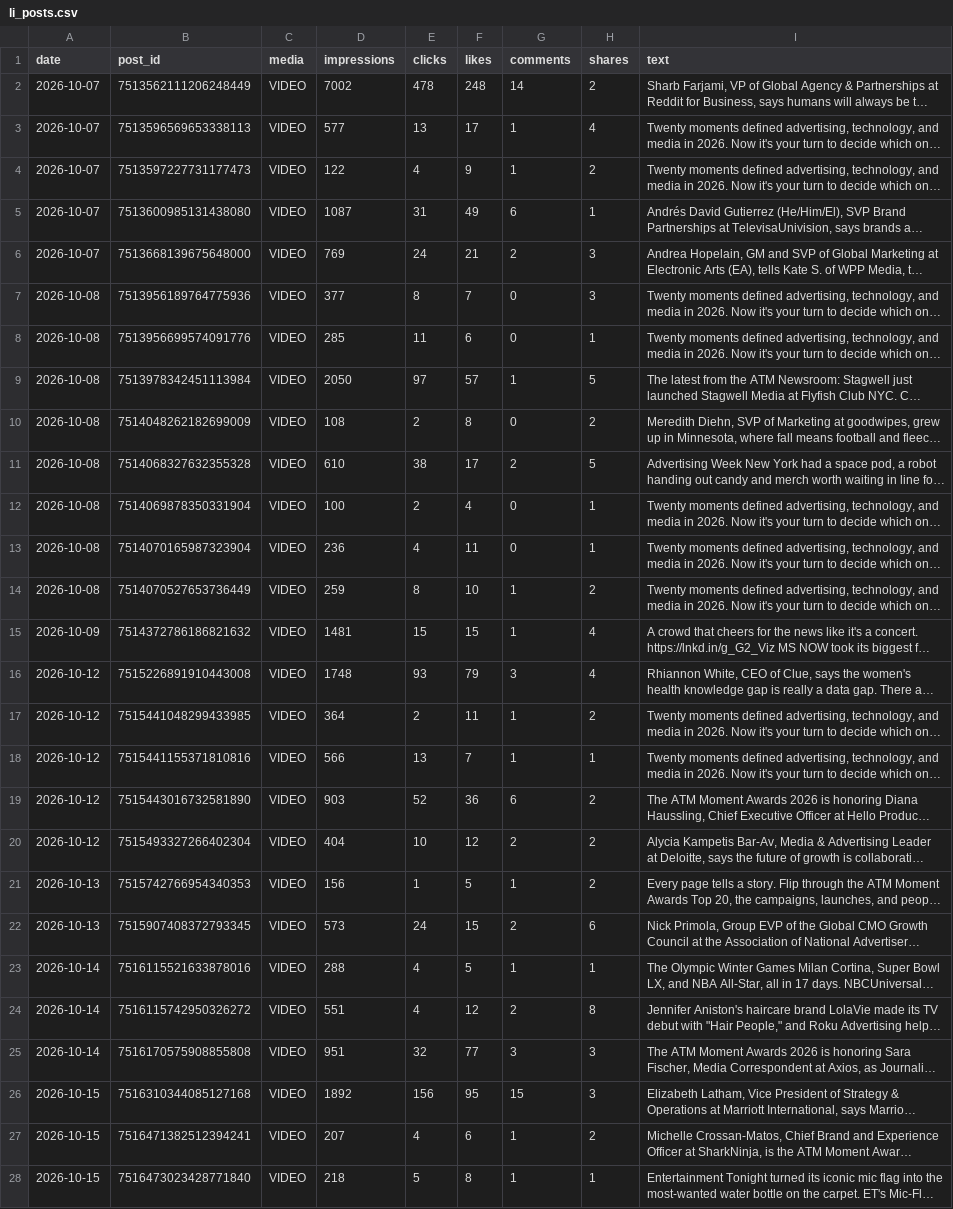
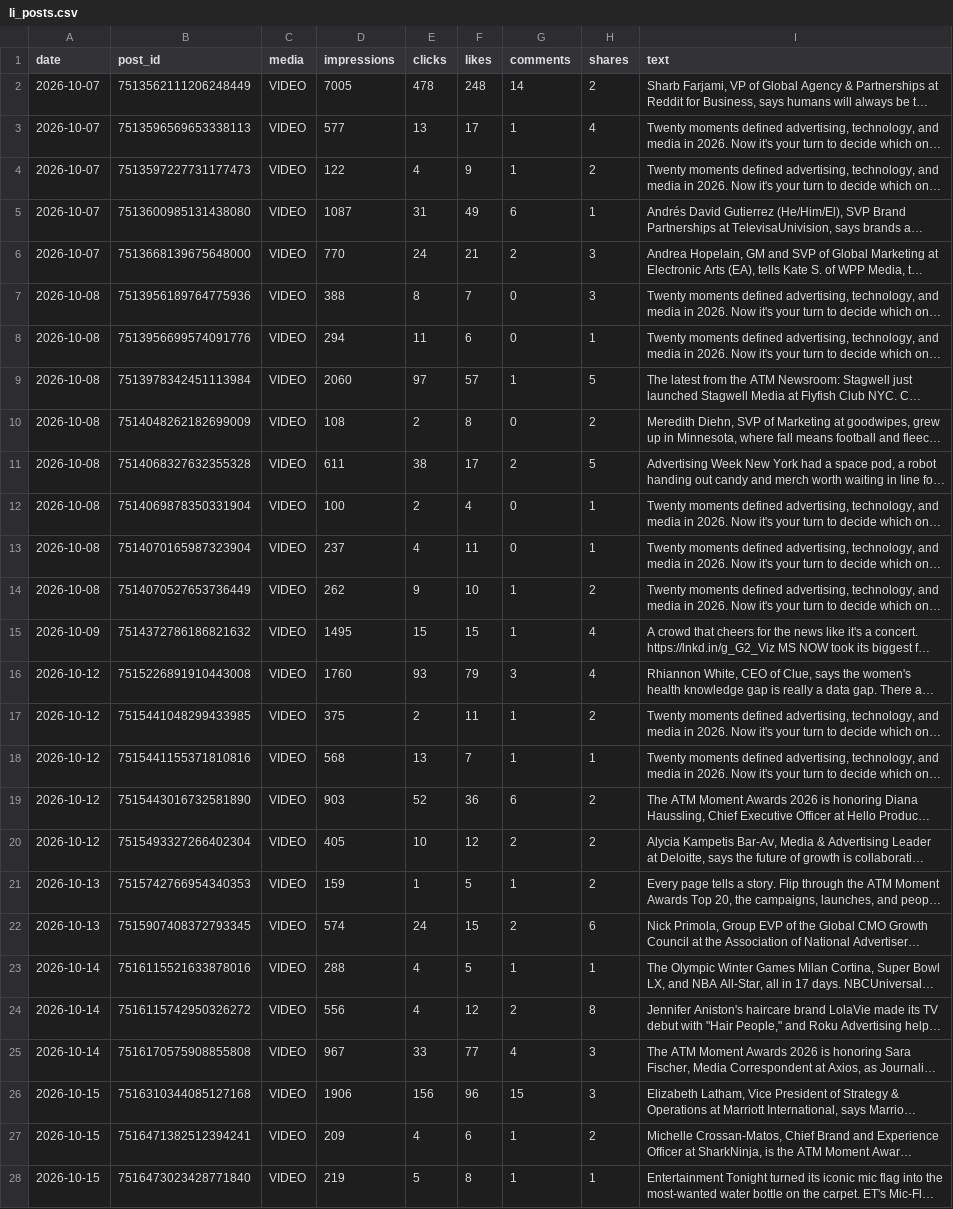
Before and after one commit to Tohomito/atm-dashboard, a CSV file: data/sm/li_posts.csv, drawn as a sheet; only a part is shown; long unchanged cells end in …; the diff covers the shown part only; the diff names each change by its address in the sheet, - before the commit and + after, or states it on an @@ line.

```diff
--- a/data/sm/li_posts.csv
+++ b/data/sm/li_posts.csv
-D2 (impressions): 7002
+D2 (impressions): 7005
-D6 (impressions): 769
+D6 (impressions): 770
-D7 (impressions): 377
+D7 (impressions): 388
-D8 (impressions): 285
+D8 (impressions): 294
-D9 (impressions): 2050
+D9 (impressions): 2060
-D11 (impressions): 610
+D11 (impressions): 611
-D13 (impressions): 236
+D13 (impressions): 237
-D14 (impressions): 259
+D14 (impressions): 262
-E14 (clicks): 8
+E14 (clicks): 9
-D15 (impressions): 1481
+D15 (impressions): 1495
-D16 (impressions): 1748
+D16 (impressions): 1760
-D17 (impressions): 364
+D17 (impressions): 375
-D18 (impressions): 566
+D18 (impressions): 568
-D20 (impressions): 404
+D20 (impressions): 405
-D21 (impressions): 156
+D21 (impressions): 159
-D22 (impressions): 573
+D22 (impressions): 574
-D24 (impressions): 551
+D24 (impressions): 556
-D25 (impressions): 951
+D25 (impressions): 967
-E25 (clicks): 32
+E25 (clicks): 33
-G25 (comments): 3
+G25 (comments): 4
-D26 (impressions): 1892
+D26 (impressions): 1906
-F26 (likes): 95
+F26 (likes): 96
-D27 (impressions): 207
+D27 (impressions): 209
-D28 (impressions): 218
+D28 (impressions): 219
```
Also changed, not shown: 30 edited cells elsewhere in this file, data/sm/ig_28d.csv, data/sm/ig_posts.csv, 5 other files.
